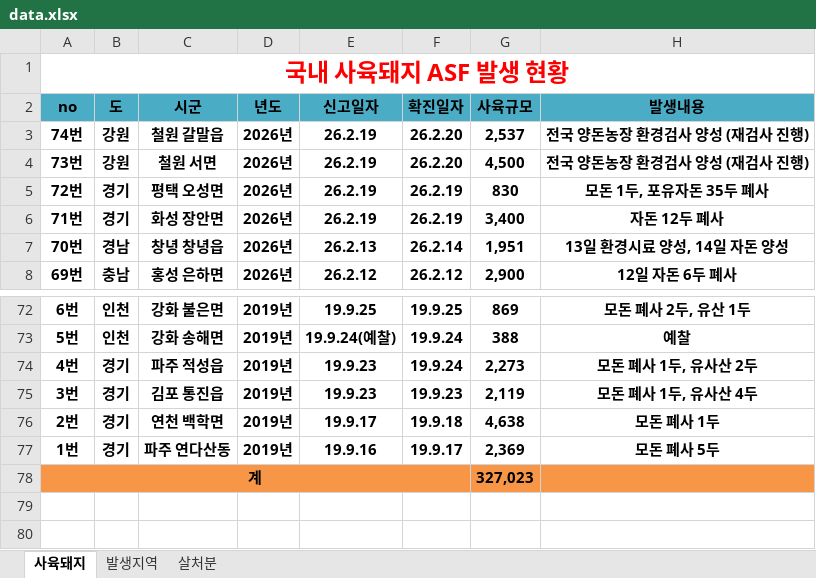
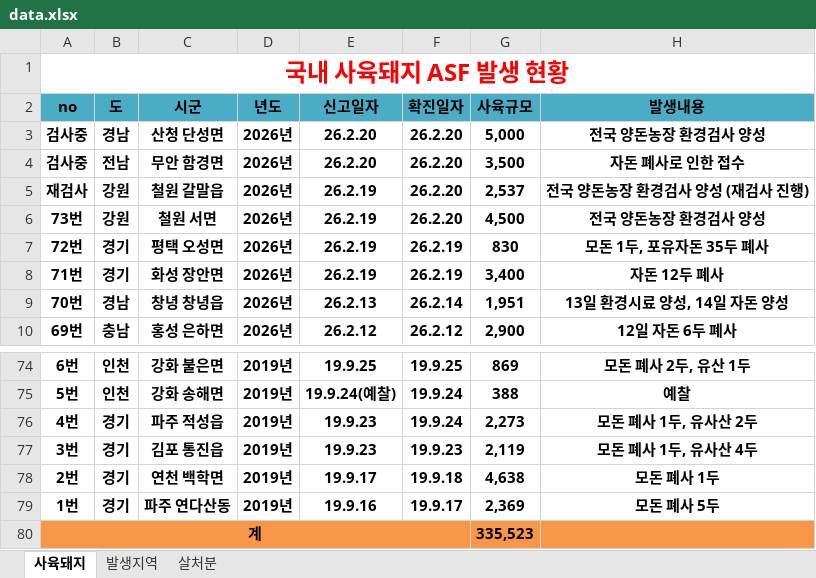
Before and after one commit to jinkiyun-create/asf-web, an Excel workbook: data.xlsx, sheet 사육돼지, drawn as a sheet; only a part is shown, gaps mark what is left out; values as stored, in another font and other column widths than the file's, no borders; addresses are those after the commit; the diff names each change by its address in the sheet, - before the commit and + after, or states it on an @@ line.

Commit message:
Add files via upload

```diff
--- a/data.xlsx (sheet 사육돼지)
+++ b/data.xlsx (sheet 사육돼지)
+row 3: 검사중 | 경남 | 산청 단성면 | 2026년 | 26.2.20 | 26.2.20 | 5,000 | 전국 양돈농장 환경검사 양성
+row 4: 검사중 | 전남 | 무안 함경면 | 2026년 | 26.2.20 | 26.2.20 | 3,500 | 자돈 폐사로 인한 접수
-A5 (no): 74번
+A5 (no): 재검사
-H6 (발생내용): 전국 양돈농장 환경검사 양성 (재검사 진행)
+H6 (발생내용): 전국 양돈농장 환경검사 양성
-G80 (사육규모): 327,023
+G80 (사육규모): 335,523
```
